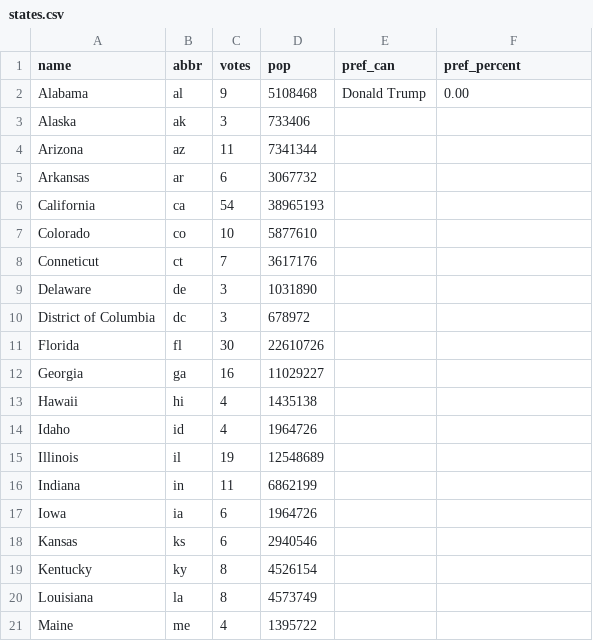
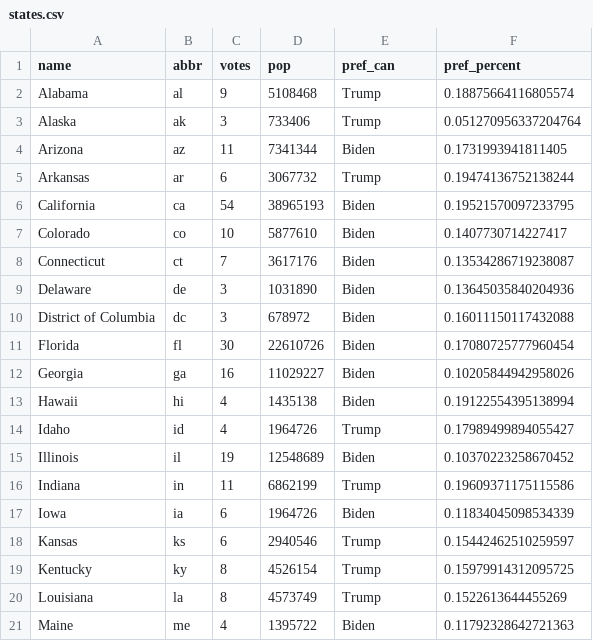
Before and after one commit to nathandang1/ocaml-election-predictor, a CSV file: final/data/metadata/states.csv, drawn as a sheet; only a part is shown; the diff covers the shown part only.

Commit message:
Update states.csv with preferred candidate information (not entirely accurate)

```diff
--- a/final/data/metadata/states.csv
+++ b/final/data/metadata/states.csv
@@ -1,21 +1,21 @@
 name,abbr,votes,pop,pref_can,pref_percent
-Alabama,al,9,5108468,Donald Trump,0.00
-Alaska,ak,3,733406,
-Arizona,az,11,7341344,
-Arkansas,ar,6,3067732,
-California,ca,54,38965193,
-Colorado,co,10,5877610,
-Conneticut,ct,7,3617176,
-Delaware,de,3,1031890,
-District of Columbia,dc,3,678972,
-Florida,fl,30,22610726,
-Georgia,ga,16,11029227,
-Hawaii,hi,4,1435138,
-Idaho,id,4,1964726,
-Illinois,il,19,12548689,
-Indiana,in,11,6862199,
-Iowa,ia,6,1964726,
-Kansas,ks,6,2940546,
-Kentucky,ky,8,4526154,
-Louisiana,la,8,4573749,
-Maine,me,4,1395722,
+Alabama,al,9,5108468,Trump,0.18875664116805574
+Alaska,ak,3,733406,Trump,0.051270956337204764
+Arizona,az,11,7341344,Biden,0.1731993941811405
+Arkansas,ar,6,3067732,Trump,0.19474136752138244
+California,ca,54,38965193,Biden,0.19521570097233795
+Colorado,co,10,5877610,Biden,0.1407730714227417
+Connecticut,ct,7,3617176,Biden,0.13534286719238087
+Delaware,de,3,1031890,Biden,0.13645035840204936
+District of Columbia,dc,3,678972,Biden,0.16011150117432088
+Florida,fl,30,22610726,Biden,0.17080725777960454
+Georgia,ga,16,11029227,Biden,0.10205844942958026
+Hawaii,hi,4,1435138,Biden,0.19122554395138994
+Idaho,id,4,1964726,Trump,0.17989499894055427
+Illinois,il,19,12548689,Biden,0.10370223258670452
+Indiana,in,11,6862199,Trump,0.19609371175115586
+Iowa,ia,6,1964726,Biden,0.11834045098534339
+Kansas,ks,6,2940546,Trump,0.15442462510259597
+Kentucky,ky,8,4526154,Trump,0.15979914312095725
+Louisiana,la,8,4573749,Trump,0.1522613644455269
+Maine,me,4,1395722,Biden,0.11792328642721363
```
Also changed, not shown: 62 edited cells elsewhere in this file, 1 other file.
